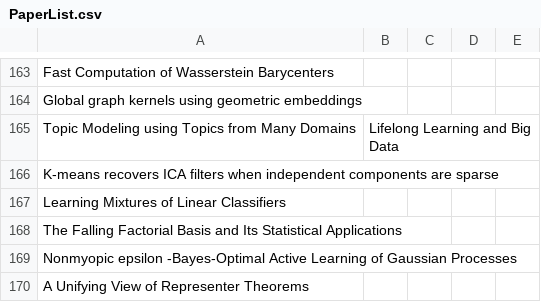
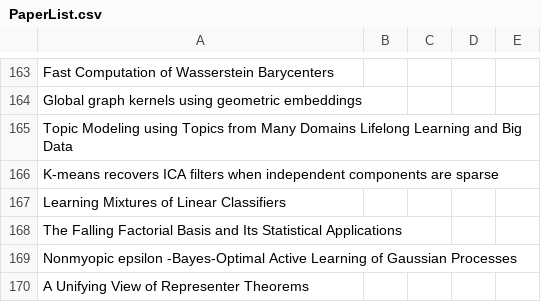
Before and after one commit to KuangyiZhu/ML_Survey, a CSV file: PaperSurveys/PaperList.csv, drawn as a sheet; only a part is shown, gaps mark what is left out.

Commit message:
Update PaperList.csv

```diff
--- a/PaperSurveys/PaperList.csv
+++ b/PaperSurveys/PaperList.csv
@@ -164,3 +164,3 @@ Fast Computation of Wasserstein Barycenters,,,,
 Global graph kernels using geometric embeddings,,,,
-Topic Modeling using Topics from Many Domains, Lifelong Learning and Big Data,,,,
+Topic Modeling using Topics from Many Domains Lifelong Learning and Big Data,,,,
 K-means recovers ICA filters when independent components are sparse,,,,
```
